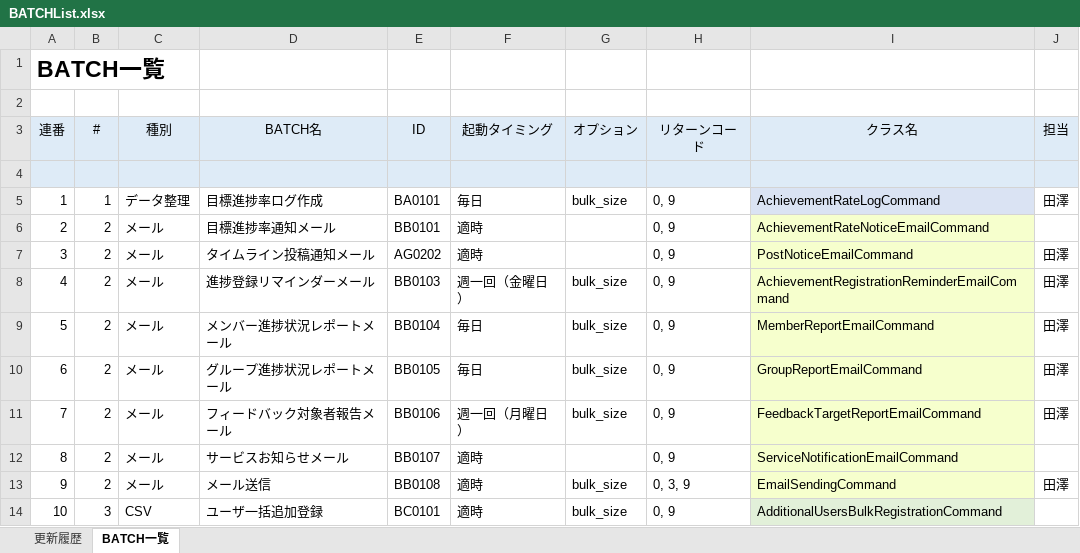
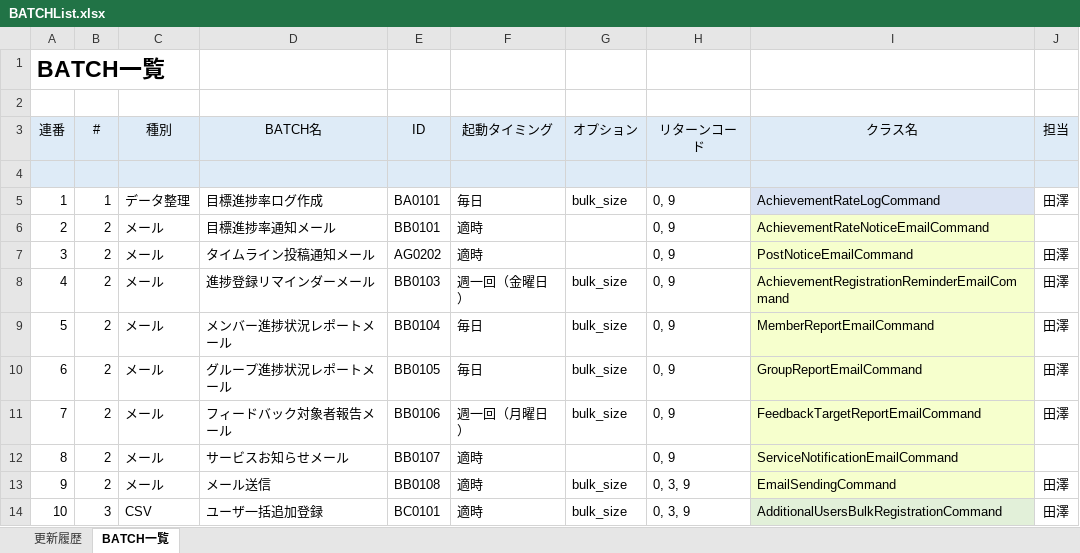
Before and after one commit to naoharu-tazawa/skrum, an Excel workbook: skrum_docs/02_SpecificationDocs/BATCHList.xlsx, sheet BATCH一覧, drawn as a sheet; values as stored, in another font and other column widths than the file's, no borders; the diff names each change by its address in the sheet, - before the commit and + after, or states it on an @@ line.

```diff
--- a/skrum_docs/02_SpecificationDocs/BATCHList.xlsx (sheet BATCH一覧)
+++ b/skrum_docs/02_SpecificationDocs/BATCHList.xlsx (sheet BATCH一覧)
-H14 (リターンコード): 0, 9
+H14 (リターンコード): 0, 3, 9
-J14 (担当): (empty)
+J14 (担当): 田澤
```
Also changed, not shown: skrum_docs/01_WBS/GoFor0817_20170804.xlsx, skrum_docs/04_SpecificDesign/01_Account_会社新規アカウント作成メール送信画面仕様書_20170712.xlsx, 2 other files.
